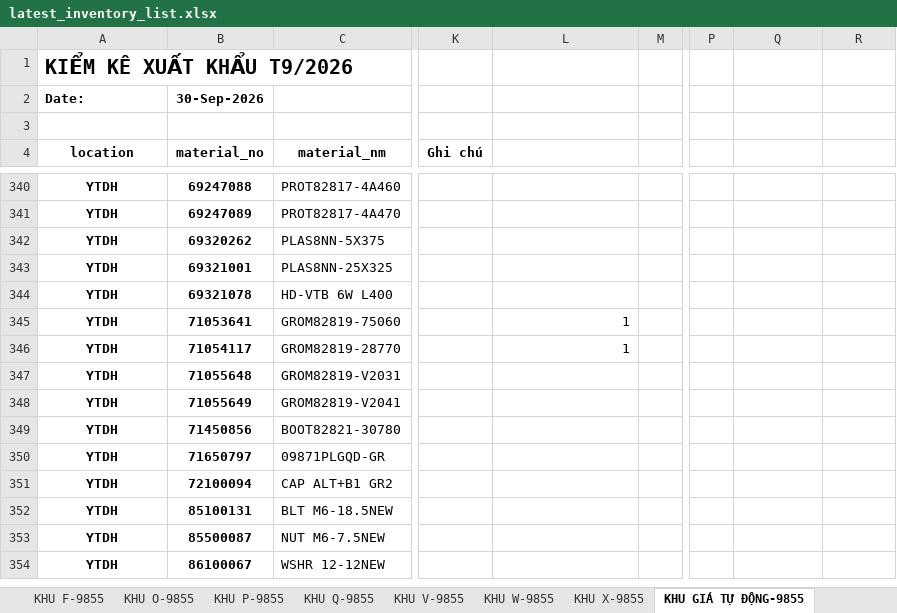
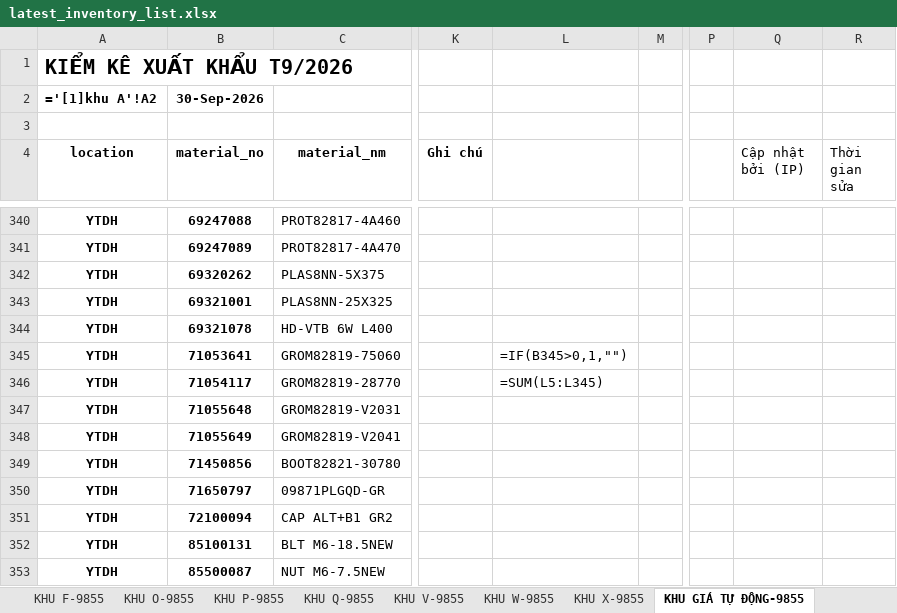
Before and after one commit to trangnt99/update_so_lieu_kiem_ke, an Excel workbook: latest_inventory_list.xlsx, sheet KHU GIÁ TỰ ĐỘNG-9855, drawn as a sheet; only a part is shown, gaps mark what is left out; the shorter side is filled out with more unchanged rows; values as stored, in another font and other column widths than the file's, no borders; formulas without a stored value are shown as written; the diff names each change by its address in the sheet, - before the commit and + after, or states it on an @@ line.

```diff
--- a/latest_inventory_list.xlsx (sheet KHU GIÁ TỰ ĐỘNG-9855)
+++ b/latest_inventory_list.xlsx (sheet KHU GIÁ TỰ ĐỘNG-9855)
-A2 (location): Date:
+A2 (location): ='[1]khu A'!A2
-Q4: (empty)
+Q4: Cập nhật bởi (IP)
-R4: (empty)
+R4: Thời gian sửa
-L345: 1
+L345: =IF(B345>0,1,"")
-L346: 1
+L346: =SUM(L5:L345)
```
Also changed, not shown: sheet ĐÀI TƯ-985Y, sheet KHU E-9855, sheet KHU F-9855, sheet KHU A-9855, sheet KHU D-9855, sheet KHU C-9855, 17 more sheets.
